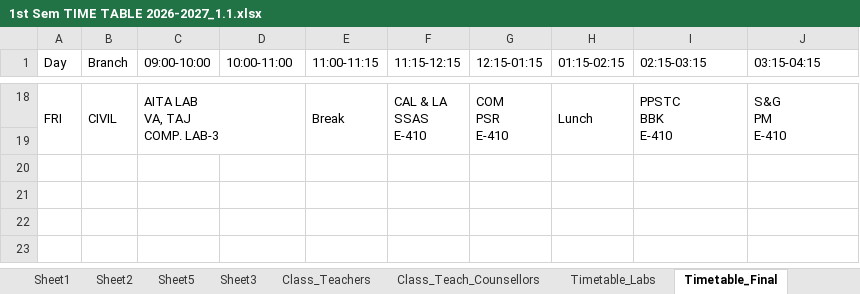
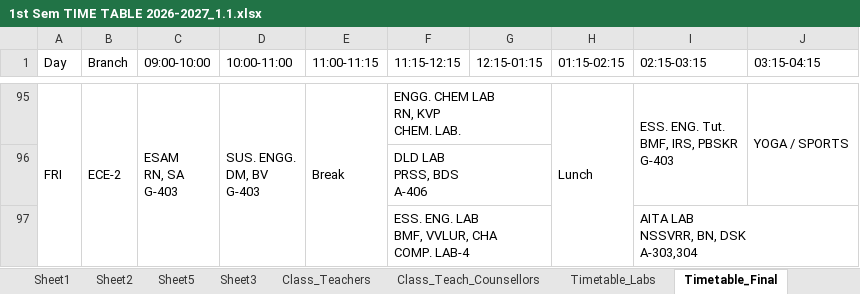
Before and after one commit to saran-neralla7/tt-analytics, an Excel workbook: timetables/1st Sem TIME TABLE 2026-2027_1.1.xlsx, sheet Timetable_Final, drawn as a sheet; only a part is shown, gaps mark what is left out; values as stored, in another font and other column widths than the file's, no cell formats; charts and pictures not drawn; removed rows and columns are numbered as before the commit, all else as after; ↵ is a line break in a cell; the diff covers the shown part only; the diff names each change by its address in the sheet, - before the commit and + after, or states it on an @@ line.

Commit message:
Update timetable data from updated Excel workbook (Timetable_Final CIVIL Wednesday-Thursday slot swap and ECE-2 English lab faculty reassignments)

```diff
--- a/timetables/1st Sem TIME TABLE 2026-2027_1.1.xlsx (sheet Timetable_Final)
+++ b/timetables/1st Sem TIME TABLE 2026-2027_1.1.xlsx (sheet Timetable_Final)
-B95 (Branch): CIVIL
+B95 (Branch): ECE-2
-C95 (09:00-10:00): AITA LAB ↵ VA, TAJ ↵ COMP. LAB-3
+C95 (09:00-10:00): ESAM ↵ RN, SA ↵ G-403
-C18:D19 merged
+C95:C97 merged
-D95 (10:00-11:00): (empty)
+D95 (10:00-11:00): SUS. ENGG. ↵ DM, BV ↵ G-403
+D95:D97 merged
-F95 (11:15-12:15): CAL & LA ↵ SSAS ↵ E-410
+F95 (11:15-12:15): ENGG. CHEM LAB ↵ RN, KVP ↵ CHEM. LAB.
-F18:F19 merged
+F95:G95 merged
-G95 (12:15-01:15): COM ↵ PSR ↵ E-410
+G95 (12:15-01:15): (empty)
-G18:G19 merged
-I95 (02:15-03:15): PPSTC ↵ BBK ↵ E-410
+I95 (02:15-03:15): ESS. ENG. Tut. ↵ BMF, IRS, PBSKR ↵ G-403
-J95 (03:15-04:15): S&G ↵ PM ↵ E-410
+J95 (03:15-04:15): YOGA / SPORTS
-F96 (11:15-12:15): (empty)
+F96 (11:15-12:15): DLD LAB ↵ PRSS, BDS ↵ A-406
+F96:G96 merged
@@ row 97 unhidden:  |  |  |  |  | ESS. ENG. LAB ↵ BMF, VVLUR, CHA ↵ COMP. LAB-4 |  |  | AITA LAB ↵ NSSVRR, BN, DSK ↵ A-303,304 @@
```
Also changed, not shown: 1 added row, 3 hidden or unhidden rows, 32 edited cells and merged cells elsewhere in this sheet, cell formats, hidden cells, 1 other file.
